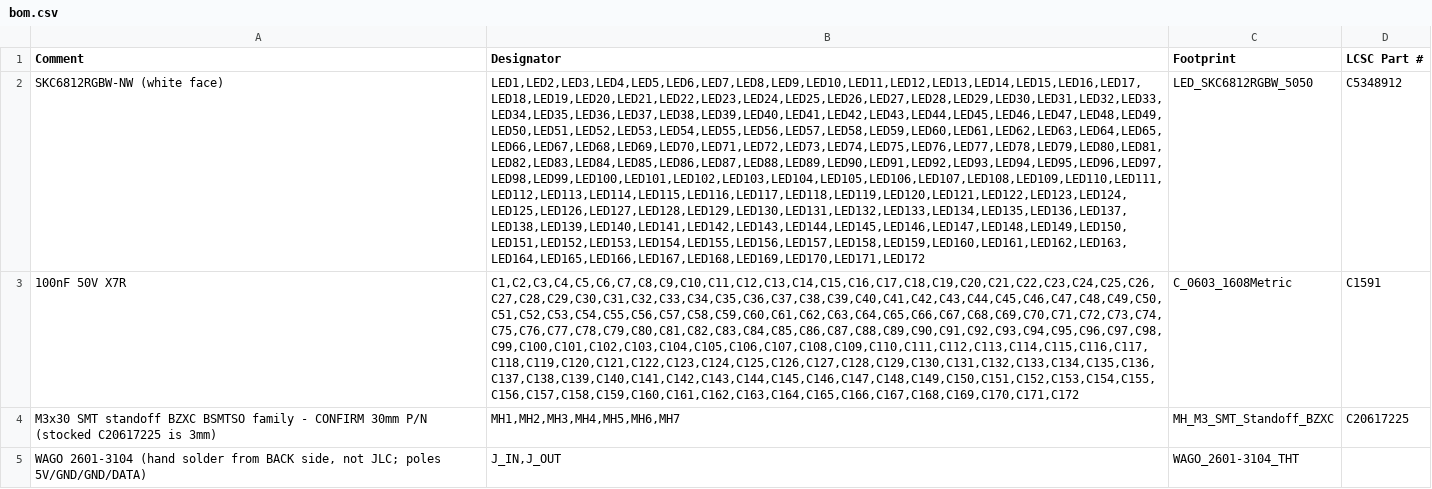
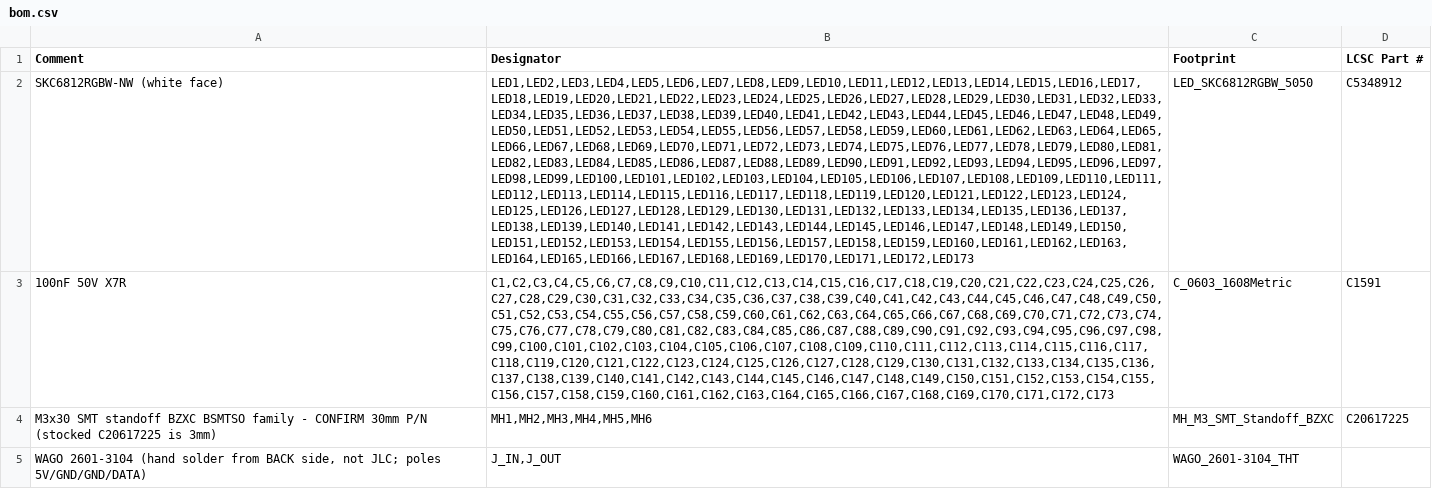
Before and after one commit to matthewlaujh/the-sun, a CSV file: kicad/sun-A/bom.csv, drawn as a sheet; the diff names each change by its address in the sheet, - before the commit and + after, or states it on an @@ line.

```diff
--- a/kicad/sun-A/bom.csv
+++ b/kicad/sun-A/bom.csv
-B2 (Designator): LED1,LED2,LED3,LED4,LED5,LED6,LED7,LED8,LED9,LED10,LED11,LED12,LED13,LED14,LED15,LED16,LED17,LED18,LED19,LED20,LED21,LED22,LED23,LED24,LED25,LED26,LED27,LED28,LED29,LED30,LED31,LED32,LED33,LED34,LED35,LED36,LED37,LED38,LED39,LED40,LED41,LED42,LED43,LED44,LED45,LED46,LED47,LED48,LED49,LED50,LED51,LED52,LED53,LED54,LED55,LED56,LED57,LED58,LED59,LED60,LED61,LED62,LED63,LED64,LED65,LED66,LED67,LED68,LED69,LED70,LED71,LED72,LED73,LED74,LED75,LED76,LED77,LED78,LED79,LED80,LED81,LED82,LED83,LED84,LED85,LED86,LED87,LED88,LED89,LED90,LED91,LED92,LED93,LED94,LED95,LED96,LED97,LED98,LED99,LED100,LED101,LED102,LED103,LED104,LED105,LED106,LED107,LED108,LED109,LED110,LED111,LED112,LED113,LED114,LED115,LED116,LED117,LED118,LED119,LED120,LED121,LED122,LED123,LED124,LED125,LED126,LED127,LED128,LED129,LED130,LED131,LED132,LED133,LED134,LED135,LED136,LED137,LED138,LED139,LED140,LED141,LED142,LED143,LED144,LED145,LED146,LED147,LED148,LED149,LED150,LED151,LED152,LED153,LED154,LED155,LED156,LED157,LED158,LED159,LED160,LED161,LED162,LED163,LED164,LED165,LED166,LED167,LED168,LED169,LED170,LED171,LED172
+B2 (Designator): LED1,LED2,LED3,LED4,LED5,LED6,LED7,LED8,LED9,LED10,LED11,LED12,LED13,LED14,LED15,LED16,LED17,LED18,LED19,LED20,LED21,LED22,LED23,LED24,LED25,LED26,LED27,LED28,LED29,LED30,LED31,LED32,LED33,LED34,LED35,LED36,LED37,LED38,LED39,LED40,LED41,LED42,LED43,LED44,LED45,LED46,LED47,LED48,LED49,LED50,LED51,LED52,LED53,LED54,LED55,LED56,LED57,LED58,LED59,LED60,LED61,LED62,LED63,LED64,LED65,LED66,LED67,LED68,LED69,LED70,LED71,LED72,LED73,LED74,LED75,LED76,LED77,LED78,LED79,LED80,LED81,LED82,LED83,LED84,LED85,LED86,LED87,LED88,LED89,LED90,LED91,LED92,LED93,LED94,LED95,LED96,LED97,LED98,LED99,LED100,LED101,LED102,LED103,LED104,LED105,LED106,LED107,LED108,LED109,LED110,LED111,LED112,LED113,LED114,LED115,LED116,LED117,LED118,LED119,LED120,LED121,LED122,LED123,LED124,LED125,LED126,LED127,LED128,LED129,LED130,LED131,LED132,LED133,LED134,LED135,LED136,LED137,LED138,LED139,LED140,LED141,LED142,LED143,LED144,LED145,LED146,LED147,LED148,LED149,LED150,LED151,LED152,LED153,LED154,LED155,LED156,LED157,LED158,LED159,LED160,LED161,LED162,LED163,LED164,LED165,LED166,LED167,LED168,LED169,LED170,LED171,LED172,LED173
-B3 (Designator): C1,C2,C3,C4,C5,C6,C7,C8,C9,C10,C11,C12,C13,C14,C15,C16,C17,C18,C19,C20,C21,C22,C23,C24,C25,C26,C27,C28,C29,C30,C31,C32,C33,C34,C35,C36,C37,C38,C39,C40,C41,C42,C43,C44,C45,C46,C47,C48,C49,C50,C51,C52,C53,C54,C55,C56,C57,C58,C59,C60,C61,C62,C63,C64,C65,C66,C67,C68,C69,C70,C71,C72,C73,C74,C75,C76,C77,C78,C79,C80,C81,C82,C83,C84,C85,C86,C87,C88,C89,C90,C91,C92,C93,C94,C95,C96,C97,C98,C99,C100,C101,C102,C103,C104,C105,C106,C107,C108,C109,C110,C111,C112,C113,C114,C115,C116,C117,C118,C119,C120,C121,C122,C123,C124,C125,C126,C127,C128,C129,C130,C131,C132,C133,C134,C135,C136,C137,C138,C139,C140,C141,C142,C143,C144,C145,C146,C147,C148,C149,C150,C151,C152,C153,C154,C155,C156,C157,C158,C159,C160,C161,C162,C163,C164,C165,C166,C167,C168,C169,C170,C171,C172
+B3 (Designator): C1,C2,C3,C4,C5,C6,C7,C8,C9,C10,C11,C12,C13,C14,C15,C16,C17,C18,C19,C20,C21,C22,C23,C24,C25,C26,C27,C28,C29,C30,C31,C32,C33,C34,C35,C36,C37,C38,C39,C40,C41,C42,C43,C44,C45,C46,C47,C48,C49,C50,C51,C52,C53,C54,C55,C56,C57,C58,C59,C60,C61,C62,C63,C64,C65,C66,C67,C68,C69,C70,C71,C72,C73,C74,C75,C76,C77,C78,C79,C80,C81,C82,C83,C84,C85,C86,C87,C88,C89,C90,C91,C92,C93,C94,C95,C96,C97,C98,C99,C100,C101,C102,C103,C104,C105,C106,C107,C108,C109,C110,C111,C112,C113,C114,C115,C116,C117,C118,C119,C120,C121,C122,C123,C124,C125,C126,C127,C128,C129,C130,C131,C132,C133,C134,C135,C136,C137,C138,C139,C140,C141,C142,C143,C144,C145,C146,C147,C148,C149,C150,C151,C152,C153,C154,C155,C156,C157,C158,C159,C160,C161,C162,C163,C164,C165,C166,C167,C168,C169,C170,C171,C172,C173
-B4 (Designator): MH1,MH2,MH3,MH4,MH5,MH6,MH7
+B4 (Designator): MH1,MH2,MH3,MH4,MH5,MH6
```
Also changed, not shown: kicad/sun-A/cpl-reference.csv, 7 other files.
